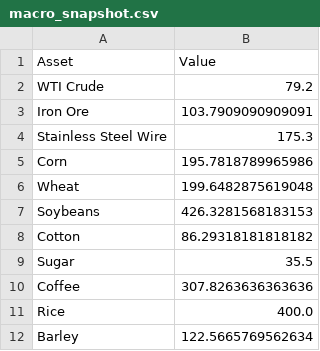
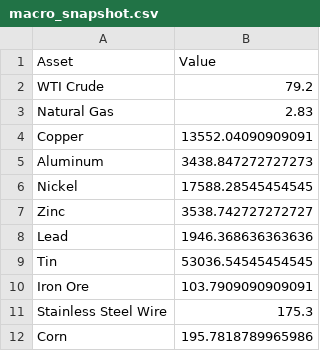
Before and after one commit to Rajatpatyal/Fred_Commodity_Yield, a CSV file: output/macro_snapshot.csv, drawn as a sheet; only a part is shown; the shorter side is filled out with more unchanged rows.

```diff
--- a/output/macro_snapshot.csv
+++ b/output/macro_snapshot.csv
@@ -2,2 +2,9 @@ Asset,Value
 WTI Crude,79.2
+Natural Gas,2.83
+Copper,13552.04090909091
+Aluminum,3438.847272727273
+Nickel,17588.28545454545
+Zinc,3538.742727272727
+Lead,1946.368636363636
+Tin,53036.54545454545
 Iron Ore,103.7909090909091
```
Also changed, not shown: output/macro_opportunities.csv, output/macro_spreads.csv, 8 other files.
